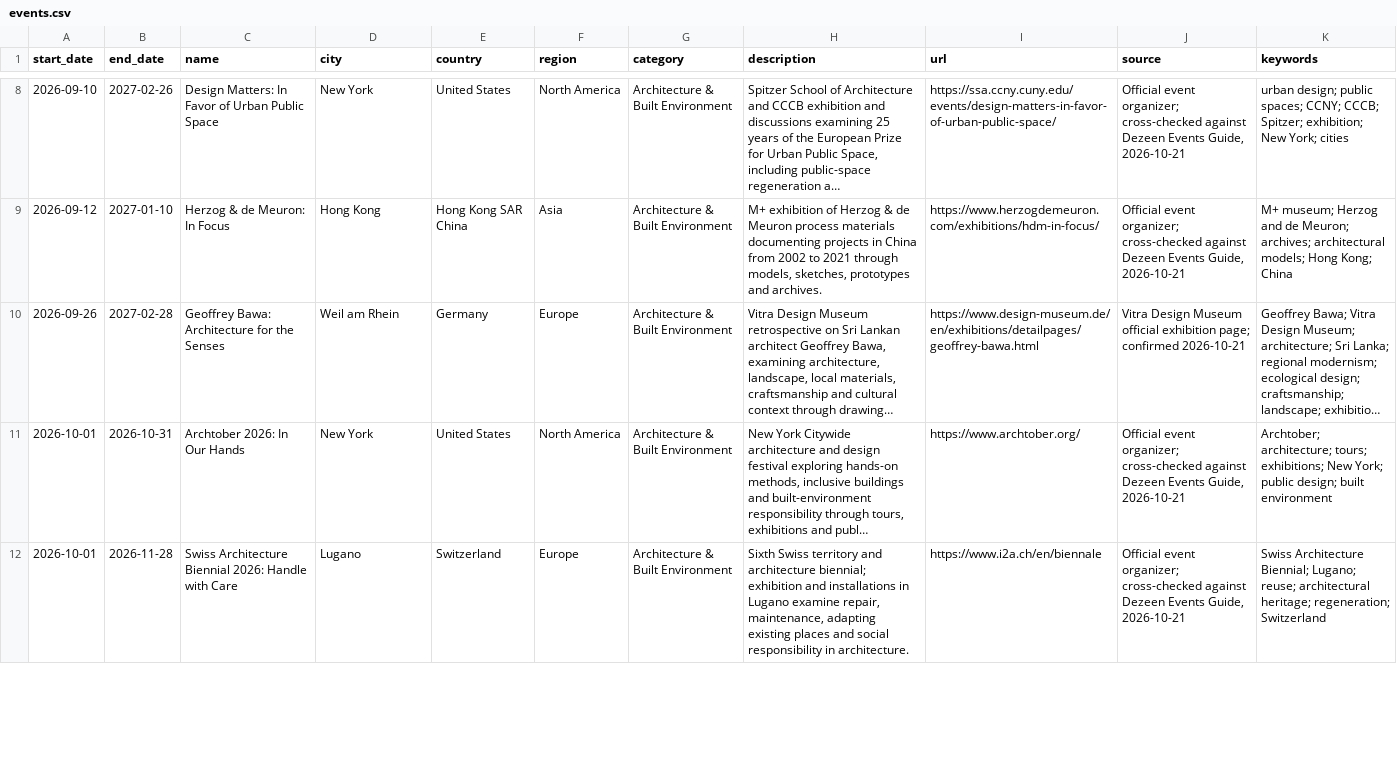
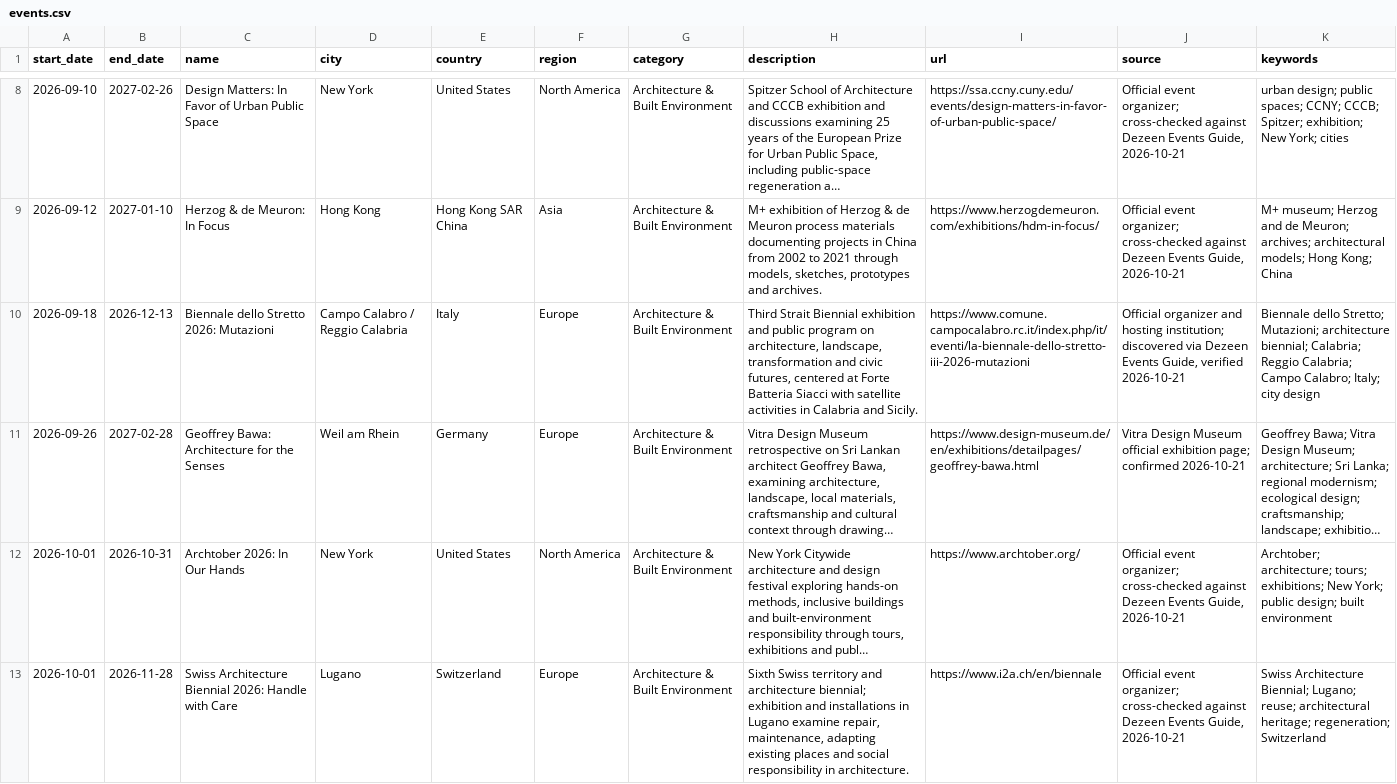
Before and after one commit to brandiejanow/design-reservoir, a CSV file: data/events.csv, drawn as a sheet; only a part is shown, gaps mark what is left out; long unchanged cells end in …; the diff covers the shown part only; the diff names each change by its address in the sheet, - before the commit and + after, or states it on an @@ line.

Commit message:
Add confirmed Strait Biennial and Washington offsite summit; link museum exhibition directly

```diff
--- a/data/events.csv
+++ b/data/events.csv
+row 10: 2026-09-18 | 2026-12-13 | Biennale dello Stretto 2026: Mutazioni | Campo Calabro / Reggio Calabria | Italy | Europe | Architecture & Built Environment | Third Strait Biennial exhibition and public program on architecture, landscape, transformation and civic futures, centered at Forte Batteria Siacci with satellite activities in Calabria and Sicily. | https://www.comune.campocalabro.rc.it/index.php/it/eventi/la-biennale-dello-stretto-iii-2026-mutazioni | Official organizer and hosting institution; discovered via Dezeen Events Guide, verified 2026-10-21 | Biennale dello Stretto; Mutazioni; architecture biennial; Calabria; Reggio Calabria; Campo Calabro; Italy; city design
```
Also changed, not shown: 1 added row and 1 edited cell elsewhere in this file.
